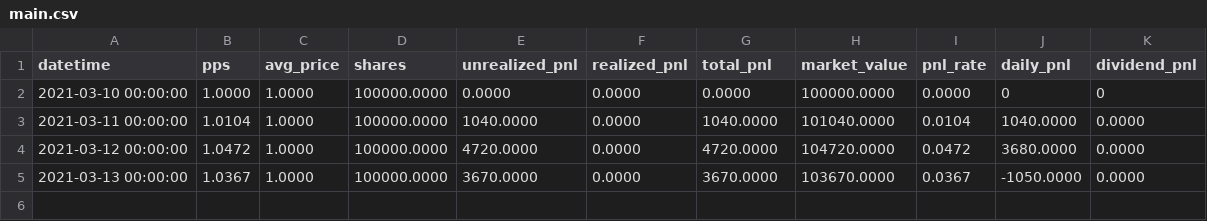
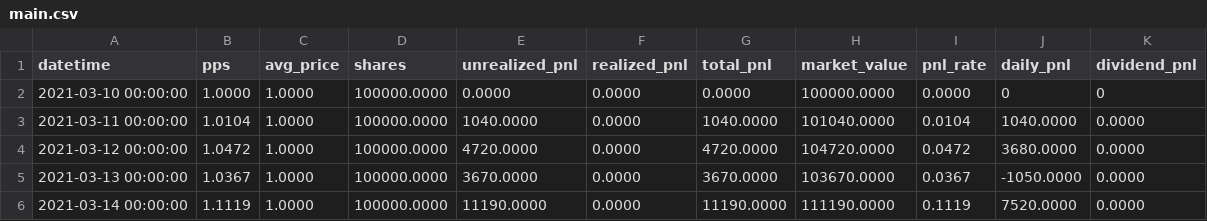
Before and after one commit to share-fund/fund-data, a CSV file: jiuyao/91_2106/accounts/91/main.csv, drawn as a sheet; the diff names each change by its address in the sheet, - before the commit and + after, or states it on an @@ line.

```diff
--- a/jiuyao/91_2106/accounts/91/main.csv
+++ b/jiuyao/91_2106/accounts/91/main.csv
+row 6: 2021-03-14 00:00:00 | 1.1119 | 1.0000 | 100000.0000 | 11190.0000 | 0.0000 | 11190.0000 | 111190.0000 | 0.1119 | 7520.0000 | 0.0000
```
Also changed, not shown: jiuyao/91_2106/12m.csv, jiuyao/91_2106/1m.csv, 14 other files.
